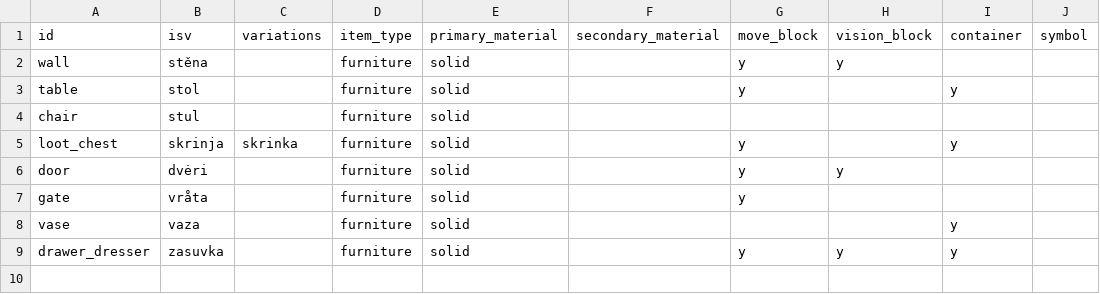
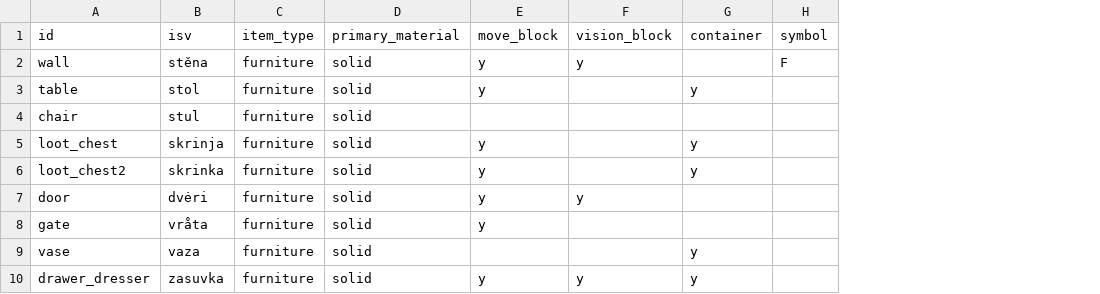
Before and after one commit to gold-silver-copper/slovjanskirl, a CSV file: assets/data/isv_furniture.csv, drawn as a sheet; removed rows and columns are numbered as before the commit, all else as after; the diff names each change by its address in the sheet, - before the commit and + after, or states it on an @@ line.

```diff
--- a/assets/data/isv_furniture.csv
+++ b/assets/data/isv_furniture.csv
-column C, rows 1-5: variations |  |  |  | skrinka
-column F, row 1: secondary_material
-H2: (empty)
+H2: F
+row 6: loot_chest2 | skrinka | furniture | solid | y |  | y
```
Also changed, not shown: assets/data/isv_animals.csv, assets/data/isv_clothing.csv, 10 other files.
